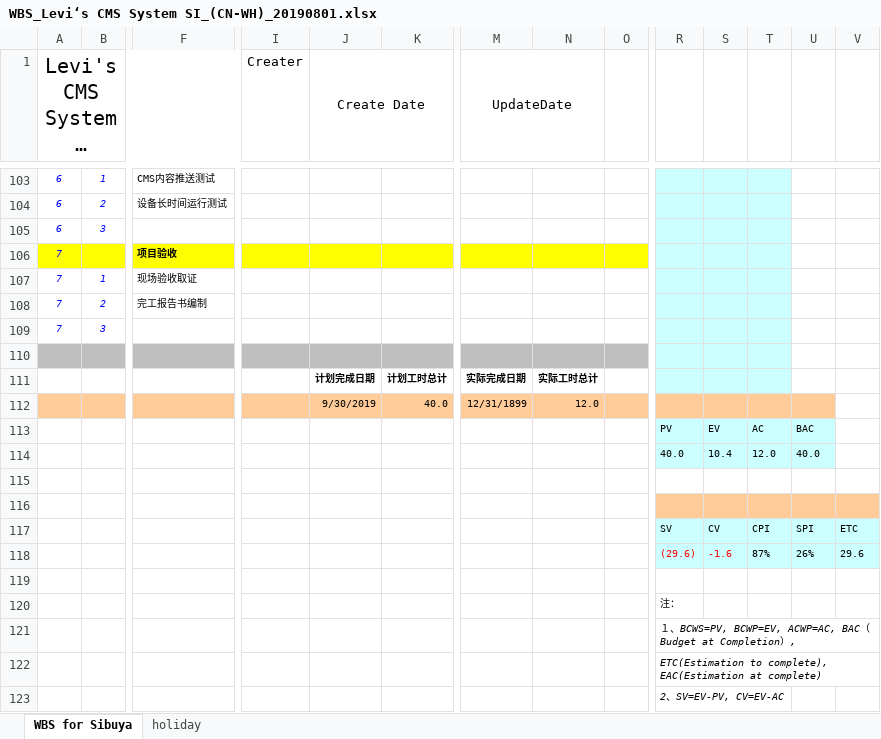
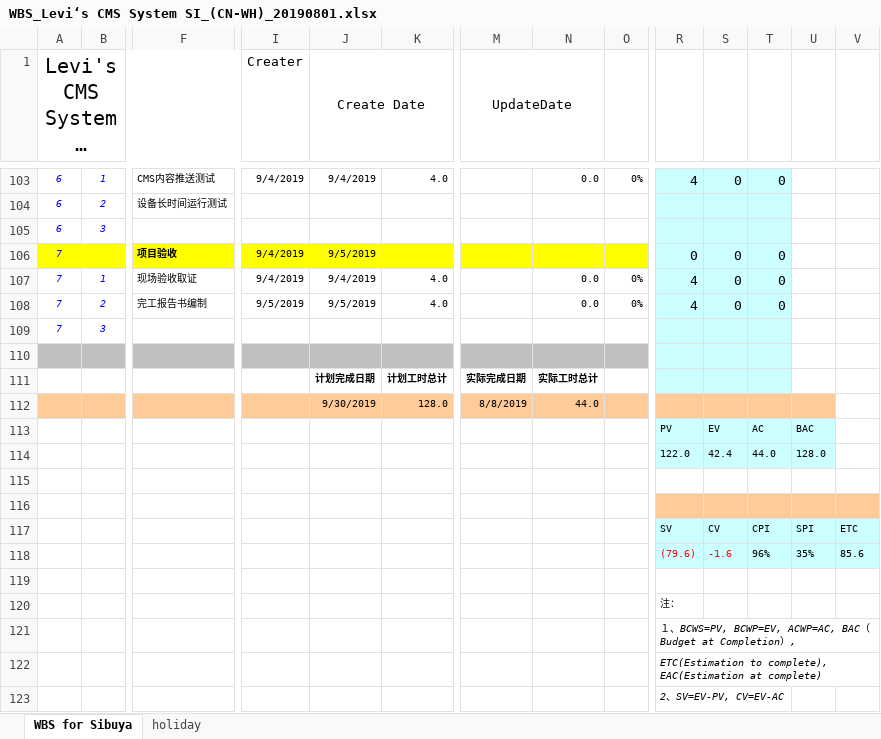
Before and after one commit to chen-cube/gitCube-levisProject, an Excel workbook: 2019/武汉店/99 项目管理/WBS_Levi‘s CMS System SI_(CN-WH)_20190801.xlsx, sheet WBS for Sibuya, drawn as a sheet; only a part is shown, gaps mark what is left out; long unchanged cells end in …; values as stored, in another font and other column widths than the file's, no borders; conditional formats not drawn; removed rows and columns are numbered as before the commit, all else as after; rows hold the shown columns only; the diff covers the shown part only; the diff names each change by its address in the sheet, - before the commit and + after, or states it on an @@ line.

```diff
--- a/2019/武汉店/99 项目管理/WBS_Levi‘s CMS System SI_(CN-WH)_20190801.xlsx (sheet WBS for Sibuya)
+++ b/2019/武汉店/99 项目管理/WBS_Levi‘s CMS System SI_(CN-WH)_20190801.xlsx (sheet WBS for Sibuya)
-I103 (Creater): (empty)
+I103 (Creater): 9/4/2019
-J103 (Create Date): (empty)
+J103 (Create Date): 9/4/2019
-K103: (empty)
+K103: 4.0
-N103: (empty)
+N103: 0.0
-O103: (empty)
+O103: 0%
-R103: (empty)
+R103: 4
-S103: (empty)
+S103: 0
-T103: (empty)
+T103: 0
-row 106: 7 |  | 项目验收
+row 106: 7 |  | 项目验收 | 9/4/2019 | 9/5/2019 |  |  |  |  | 0 | 0 | 0
-I107 (Creater): (empty)
+I107 (Creater): 9/4/2019
-J107 (Create Date): (empty)
+J107 (Create Date): 9/4/2019
-K107:K108: (empty)
+K107:K108: 4.0
-N107:N108: (empty)
+N107:N108: 0.0
-O107:O108: (empty)
+O107:O108: 0%
-R107:R108: (empty)
+R107:R108: 4
-S107:S108: (empty)
+S107:S108: 0
-T107:T108: (empty)
+T107:T108: 0
-I108 (Creater): (empty)
+I108 (Creater): 9/5/2019
-J108 (Create Date): (empty)
+J108 (Create Date): 9/5/2019
-row 112:  |  |  |  | 9/30/2019 | 40.0 | 12/31/1899 | 12.0
+row 112:  |  |  |  | 9/30/2019 | 128.0 | 8/8/2019 | 44.0
-row 114:  |  |  |  |  |  |  |  |  | 40.0 | 10.4 | 12.0 | 40.0
+row 114:  |  |  |  |  |  |  |  |  | 122.0 | 42.4 | 44.0 | 128.0
-row 118:  |  |  |  |  |  |  |  |  | (29.6) | -1.6 | 87% | 26% | 29.6
+row 118:  |  |  |  |  |  |  |  |  | (79.6) | -1.6 | 96% | 35% | 85.6
```
Also changed, not shown: 5 added rows, 5 removed rows, 142 edited cells and cell formats elsewhere in this sheet, formulas that keep their value, charts or pictures.
